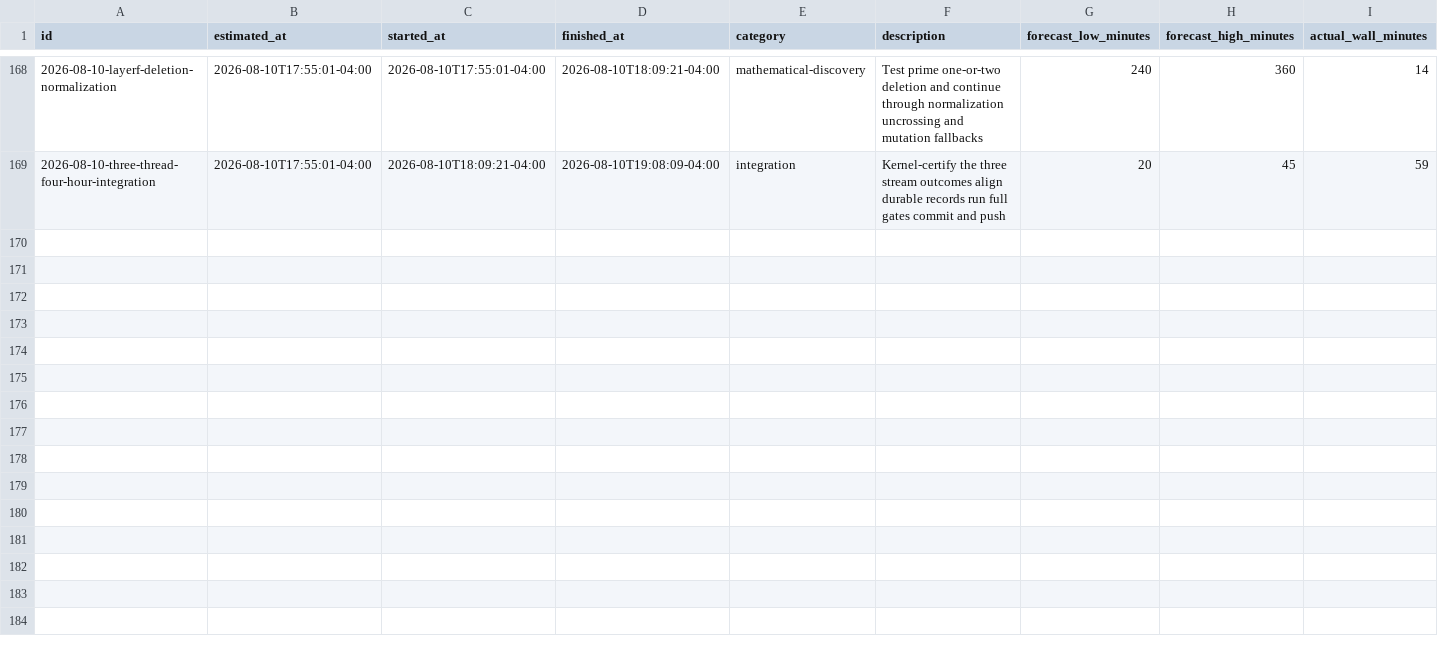
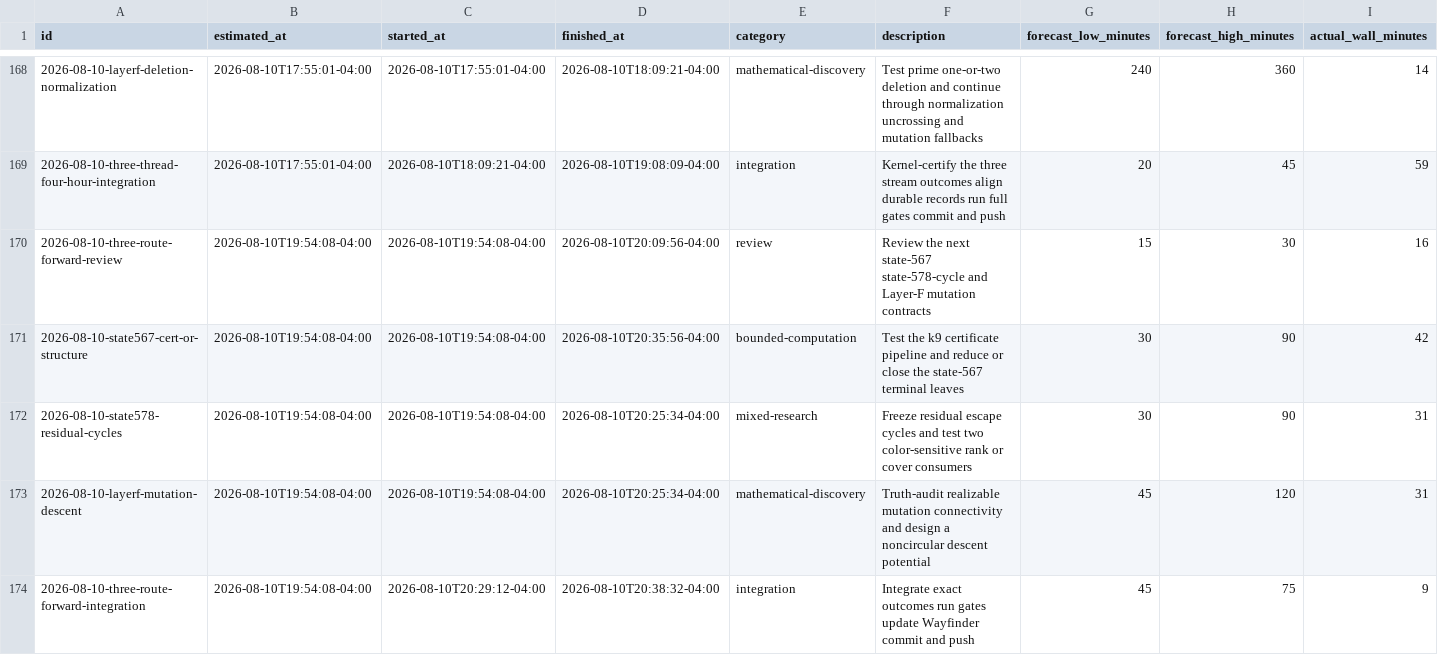
Before and after one commit to GLitchfield/erdos-szekeres-convex-poly, a CSV file: docs/agents/time-estimates.csv, drawn as a sheet; only a part is shown, gaps mark what is left out; rows hold the shown columns only; the diff names each change by its address in the sheet, - before the commit and + after, or states it on an @@ line.

Commit message:
repair mutation normalization and audit certificate routes

```diff
--- a/docs/agents/time-estimates.csv
+++ b/docs/agents/time-estimates.csv
+row 170: 2026-08-10-three-route-forward-review | 2026-08-10T19:54:08-04:00 | 2026-08-10T19:54:08-04:00 | 2026-08-10T20:09:56-04:00 | review | Review the next state-567 state-578-cycle and Layer-F mutation contracts | 15 | 30 | 16
+row 171: 2026-08-10-state567-cert-or-structure | 2026-08-10T19:54:08-04:00 | 2026-08-10T19:54:08-04:00 | 2026-08-10T20:35:56-04:00 | bounded-computation | Test the k9 certificate pipeline and reduce or close the state-567 terminal leaves | 30 | 90 | 42
+row 172: 2026-08-10-state578-residual-cycles | 2026-08-10T19:54:08-04:00 | 2026-08-10T19:54:08-04:00 | 2026-08-10T20:25:34-04:00 | mixed-research | Freeze residual escape cycles and test two color-sensitive rank or cover consumers | 30 | 90 | 31
+row 173: 2026-08-10-layerf-mutation-descent | 2026-08-10T19:54:08-04:00 | 2026-08-10T19:54:08-04:00 | 2026-08-10T20:25:34-04:00 | mathematical-discovery | Truth-audit realizable mutation connectivity and design a noncircular descent potential | 45 | 120 | 31
+row 174: 2026-08-10-three-route-forward-integration | 2026-08-10T19:54:08-04:00 | 2026-08-10T20:29:12-04:00 | 2026-08-10T20:38:32-04:00 | integration | Integrate exact outcomes run gates update Wayfinder commit and push | 45 | 75 | 9
```
Also changed, not shown: 15 other files.
